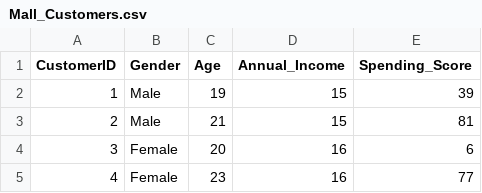
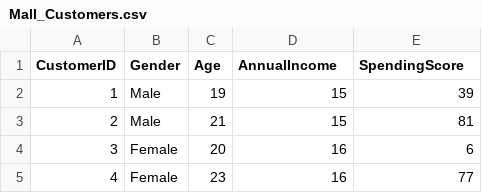
Before and after one commit to harrishragavendar/CI-Datasets, a CSV file: Mall_Customers.csv, drawn as a sheet; only a part is shown.

Commit message:
Update Mall_Customers.csv

```diff
--- a/Mall_Customers.csv
+++ b/Mall_Customers.csv
@@ -1,2 +1,2 @@
-CustomerID,Gender,Age,Annual_Income,Spending_Score
+CustomerID,Gender,Age,AnnualIncome,SpendingScore
 1,Male,19,15,39
```
